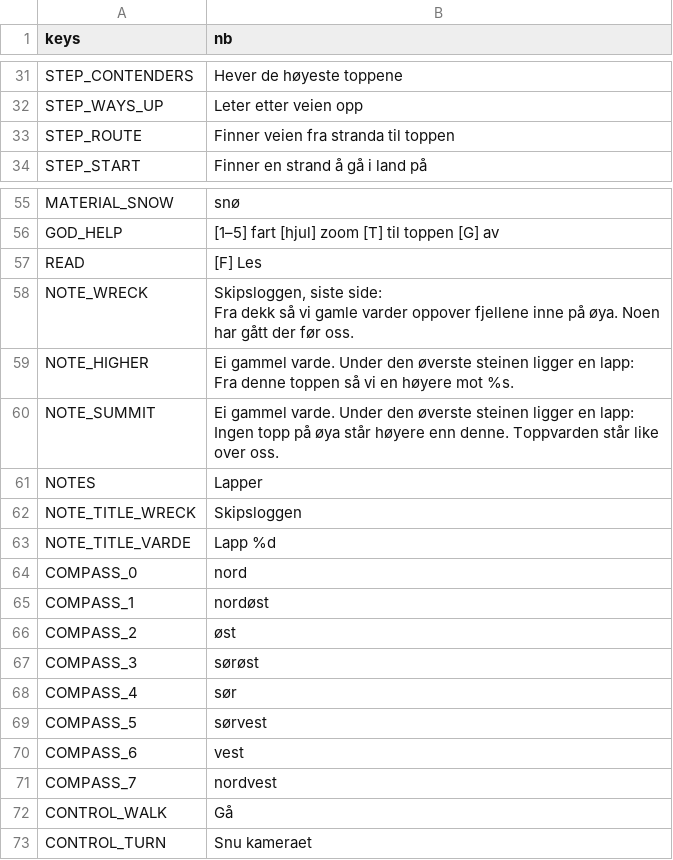
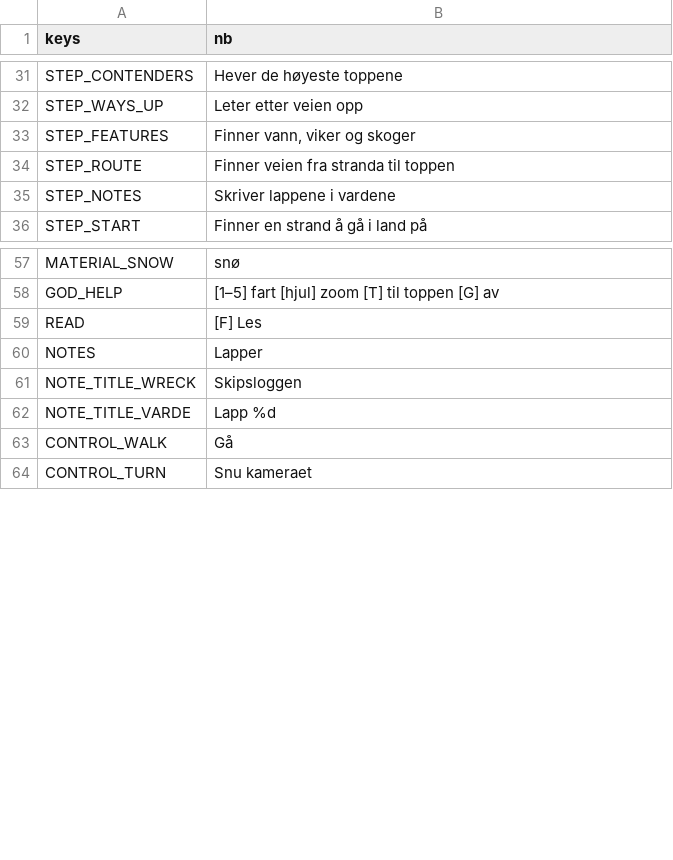
Before and after one commit to stommeras/varde, a CSV file: locale/strings.csv, drawn as a sheet; only a part is shown, gaps mark what is left out.

```diff
--- a/locale/strings.csv
+++ b/locale/strings.csv
@@ -32,3 +32,5 @@ STEP_CONTENDERS,Hever de høyeste toppene
 STEP_WAYS_UP,Leter etter veien opp
+STEP_FEATURES,"Finner vann, viker og skoger"
 STEP_ROUTE,Finner veien fra stranda til toppen
+STEP_NOTES,Skriver lappene i vardene
 STEP_START,Finner en strand å gå i land på
@@ -57,11 +59,2 @@ GOD_HELP,[1–5] fart  [hjul] zoom  [T] til toppen  [G] av
 READ,[F] Les
-NOTE_WRECK,"Skipsloggen, siste side:
-
-Fra dekk så vi gamle varder oppover fjellene inne på øya. Noen har gått der før oss."
-NOTE_HIGHER,"Ei gammel varde. Under den øverste steinen ligger en lapp:
-
-Fra denne toppen så vi en høyere mot %s."
-NOTE_SUMMIT,"Ei gammel varde. Under den øverste steinen ligger en lapp:
-
-Ingen topp på øya står høyere enn denne. Toppvarden står like over oss."
 NOTES,Lapper
@@ -69,10 +62,2 @@ NOTE_TITLE_WRECK,Skipsloggen
 NOTE_TITLE_VARDE,Lapp %d
-COMPASS_0,nord
-COMPASS_1,nordøst
-COMPASS_2,øst
-COMPASS_3,sørøst
-COMPASS_4,sør
-COMPASS_5,sørvest
-COMPASS_6,vest
-COMPASS_7,nordvest
 CONTROL_WALK,Gå
```
Also changed, not shown: 15 other files.
